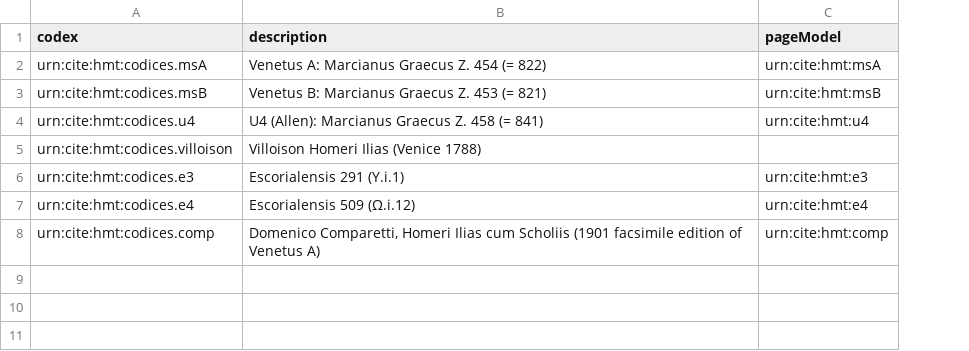
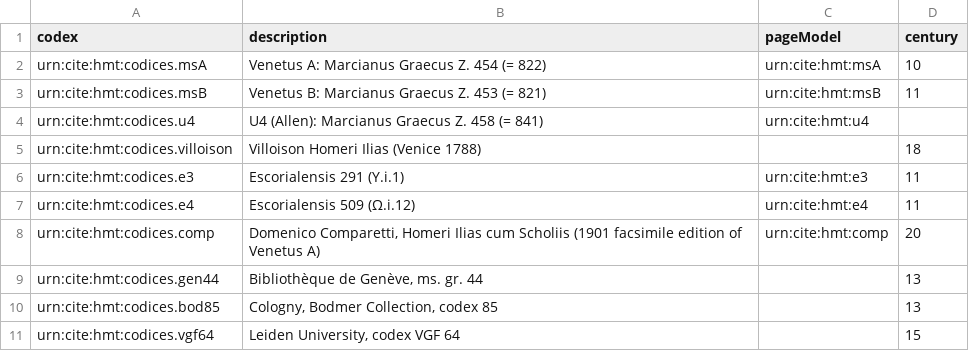
Before and after one commit to homermultitext/hmt-archive, a CSV file: cite/collections/codexModels/codices.csv, drawn as a sheet; the diff names each change by its address in the sheet, - before the commit and + after, or states it on an @@ line.

Commit message:
Add entry for all photographed codices, add prop. for century.

```diff
--- a/cite/collections/codexModels/codices.csv
+++ b/cite/collections/codexModels/codices.csv
+column D (century), rows 2-8: 10 | 11 |  | 18 | 11 | 11 | 20
+row 9: urn:cite:hmt:codices.gen44 | Bibliothèque de Genève, ms. gr. 44 |  | 13
+row 10: urn:cite:hmt:codices.bod85 | Cologny, Bodmer Collection, codex 85 |  | 13
+row 11: urn:cite:hmt:codices.vgf64 | Leiden University, codex VGF 64 |  | 15
```
